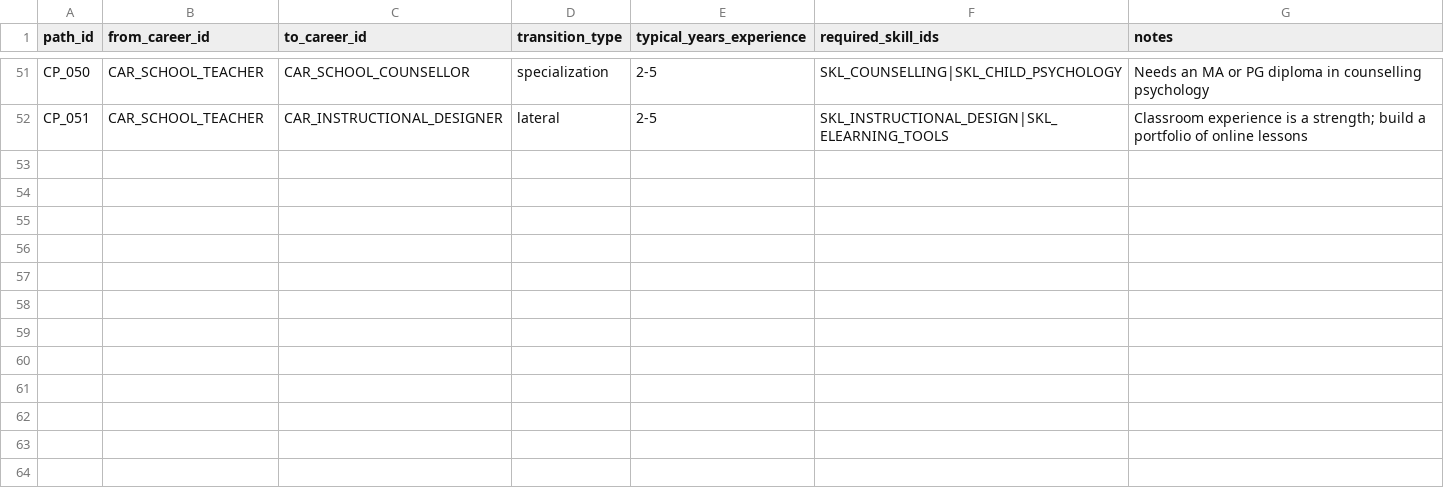
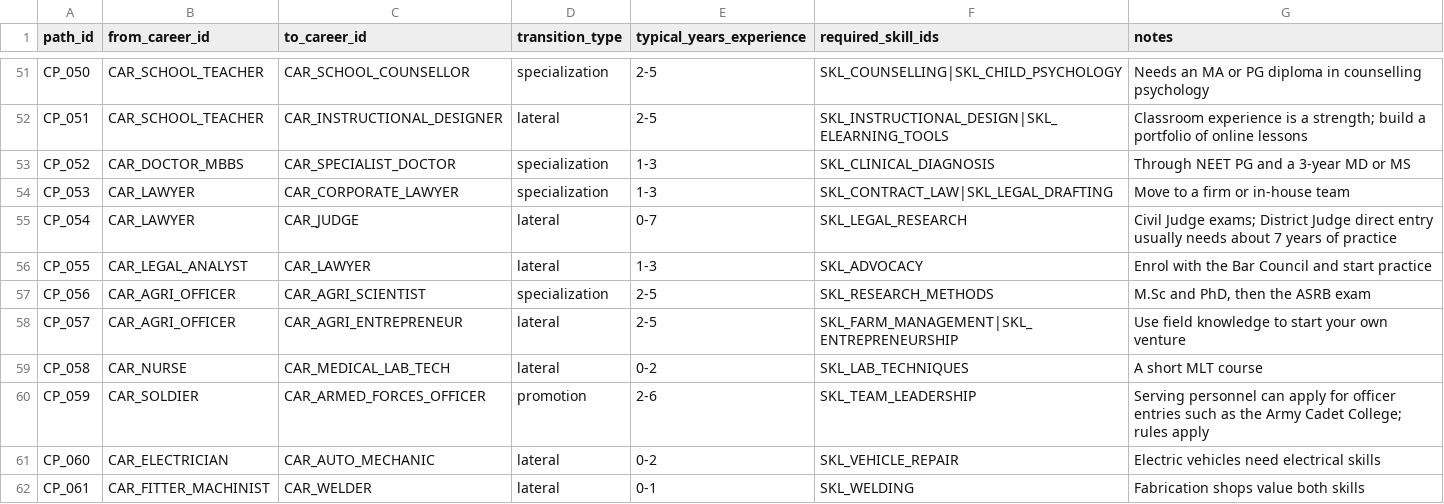
Before and after one commit to Anoop1230-tech/career-compass-ai, a CSV file: datasets/career_paths.csv, drawn as a sheet; only a part is shown, gaps mark what is left out; the diff names each change by its address in the sheet, - before the commit and + after, or states it on an @@ line.

```diff
--- a/datasets/career_paths.csv
+++ b/datasets/career_paths.csv
+row 53: CP_052 | CAR_DOCTOR_MBBS | CAR_SPECIALIST_DOCTOR | specialization | 1-3 | SKL_CLINICAL_DIAGNOSIS | Through NEET PG and a 3-year MD or MS
+row 54: CP_053 | CAR_LAWYER | CAR_CORPORATE_LAWYER | specialization | 1-3 | SKL_CONTRACT_LAW|SKL_LEGAL_DRAFTING | Move to a firm or in-house team
+row 55: CP_054 | CAR_LAWYER | CAR_JUDGE | lateral | 0-7 | SKL_LEGAL_RESEARCH | Civil Judge exams; District Judge direct entry usually needs about 7 years of practice
+row 56: CP_055 | CAR_LEGAL_ANALYST | CAR_LAWYER | lateral | 1-3 | SKL_ADVOCACY | Enrol with the Bar Council and start practice
+row 57: CP_056 | CAR_AGRI_OFFICER | CAR_AGRI_SCIENTIST | specialization | 2-5 | SKL_RESEARCH_METHODS | M.Sc and PhD, then the ASRB exam
+row 58: CP_057 | CAR_AGRI_OFFICER | CAR_AGRI_ENTREPRENEUR | lateral | 2-5 | SKL_FARM_MANAGEMENT|SKL_ENTREPRENEURSHIP | Use field knowledge to start your own venture
+row 59: CP_058 | CAR_NURSE | CAR_MEDICAL_LAB_TECH | lateral | 0-2 | SKL_LAB_TECHNIQUES | A short MLT course
+row 60: CP_059 | CAR_SOLDIER | CAR_ARMED_FORCES_OFFICER | promotion | 2-6 | SKL_TEAM_LEADERSHIP | Serving personnel can apply for officer entries such as the Army Cadet College; rules apply
+row 61: CP_060 | CAR_ELECTRICIAN | CAR_AUTO_MECHANIC | lateral | 0-2 | SKL_VEHICLE_REPAIR | Electric vehicles need electrical skills
+row 62: CP_061 | CAR_FITTER_MACHINIST | CAR_WELDER | lateral | 0-1 | SKL_WELDING | Fabrication shops value both skills
```
Also changed, not shown: datasets/career_transition_paths.csv, datasets/education_stages.csv, 17 other files.
